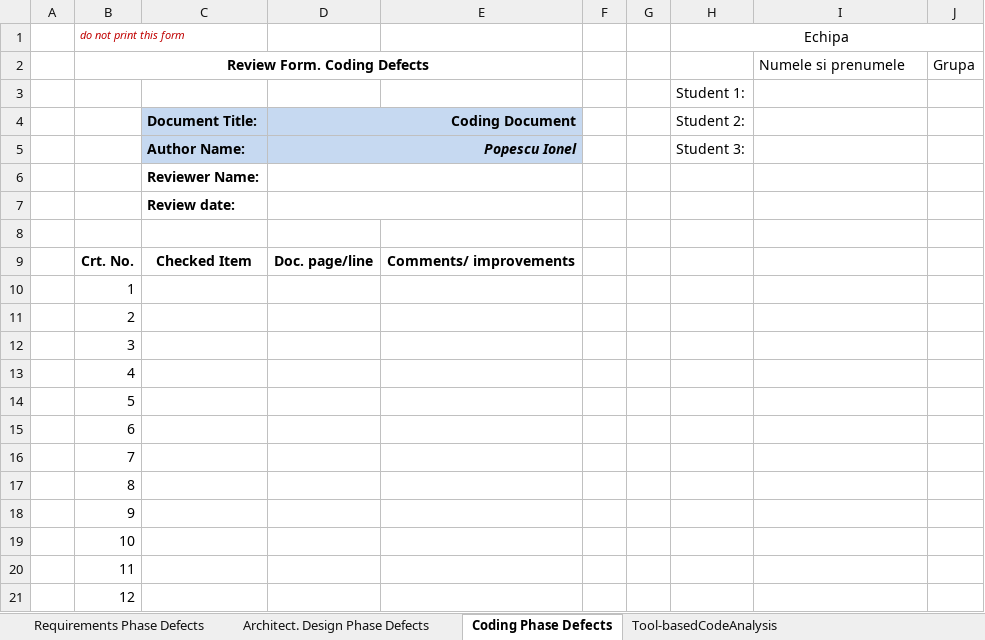
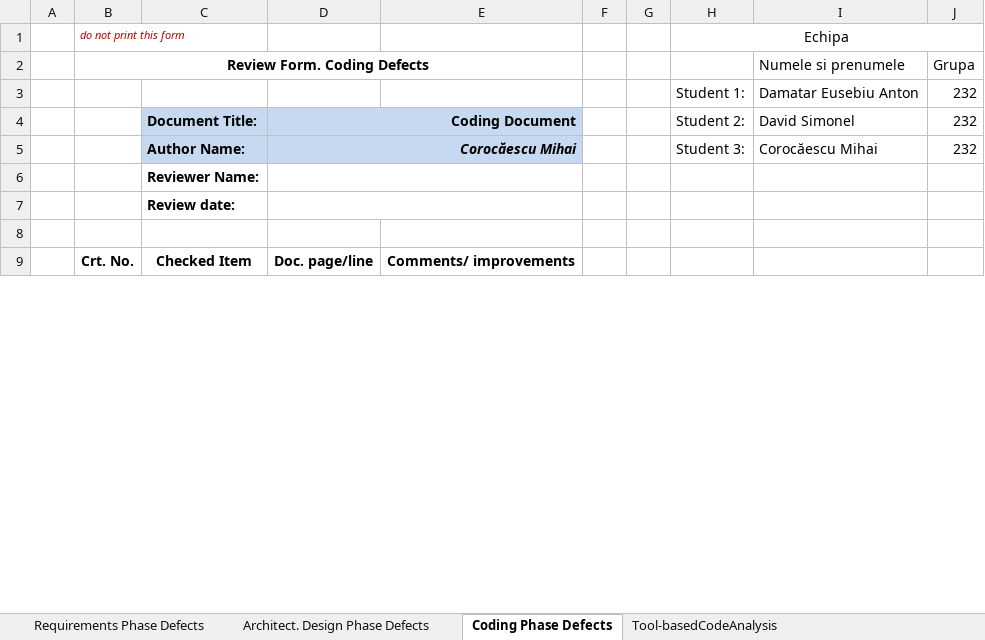
Before and after one commit to Eusebiudrlink/VVSS-Inventory-GlitchHunters, an Excel workbook: Docs/Lab01/Lab01_ReviewReport.xlsx, sheet Coding Phase Defects, drawn as a sheet; only a part is shown; values as stored, in another font and other column widths than the file's, no borders; removed rows and columns are numbered as before the commit, all else as after; the diff covers the shown part only; the diff names each change by its address in the sheet, - before the commit and + after, or states it on an @@ line.

```diff
--- a/Docs/Lab01/Lab01_ReviewReport.xlsx (sheet Coding Phase Defects)
+++ b/Docs/Lab01/Lab01_ReviewReport.xlsx (sheet Coding Phase Defects)
-row 3:  |  |  |  |  |  |  | Student 1:
+row 3:  |  |  |  |  |  |  | Student 1: | Damatar Eusebiu Anton | 232
-I4: (empty)
+I4: David Simonel
-J4: (empty)
+J4: 232
-row 5:  |  | Author Name: | Popescu Ionel |  |  |  | Student 3:
+row 5:  |  | Author Name: | Corocăescu Mihai |  |  |  | Student 3: | Corocăescu Mihai | 232
-row 10:  | 1
-row 11:  | 2
-row 12:  | 3
-row 13:  | 4
-row 14:  | 5
-row 15:  | 6
-row 16:  | 7
-row 17:  | 8
-row 18:  | 9
-row 19:  | 10
-row 20:  | 11
-row 21:  | 12
```
Also changed, not shown: 12 added rows, 9 removed rows and 1 edited cell elsewhere in this sheet, sheet Tool-basedCodeAnalysis, sheet Requirements Phase Defects, 7 other files.
